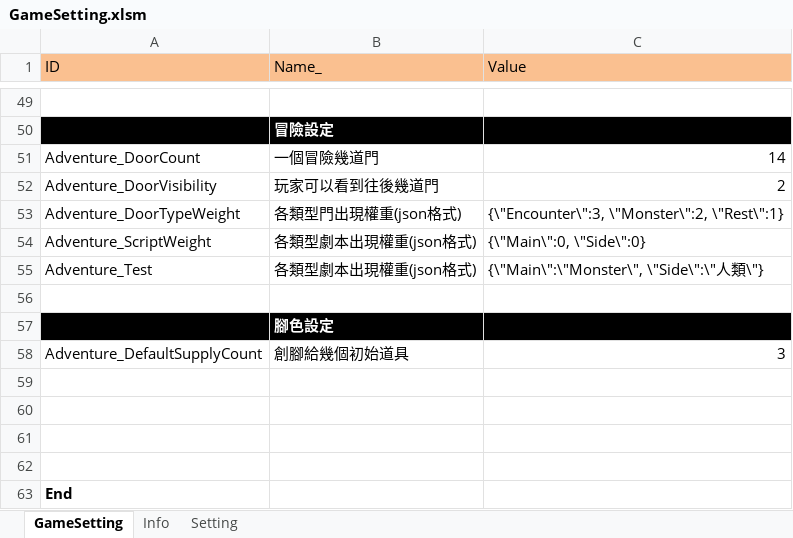
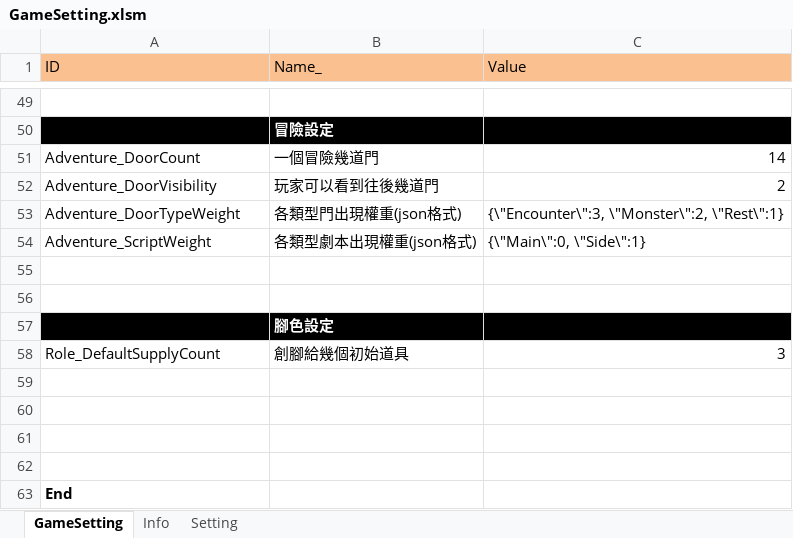
Before and after one commit to scozfortest/thedoor, an Excel workbook: Design/GameSetting.xlsm, sheet GameSetting, drawn as a sheet; only a part is shown, gaps mark what is left out; values as stored, in another font and other column widths than the file's, no borders; the diff names each change by its address in the sheet, - before the commit and + after, or states it on an @@ line.

Commit message:
test

```diff
--- a/Design/GameSetting.xlsm (sheet GameSetting)
+++ b/Design/GameSetting.xlsm (sheet GameSetting)
-C54 (Value): {\"Main\":0, \"Side\":0}
+C54 (Value): {\"Main\":0, \"Side\":1}
-row 55: Adventure_Test | 各類型劇本出現權重(json格式) | {\"Main\":\"Monster\", \"Side\":\"人類\"}
+row 55: (empty)
-A58 (ID): Adventure_DefaultSupplyCount
+A58 (ID): Role_DefaultSupplyCount
```
Also changed, not shown: Design/Script.xlsm, 18 other files.
